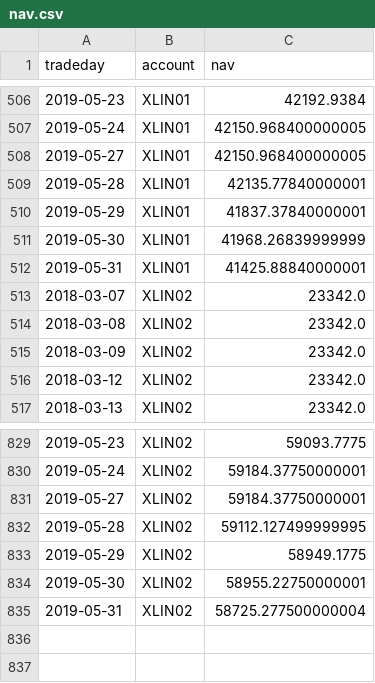
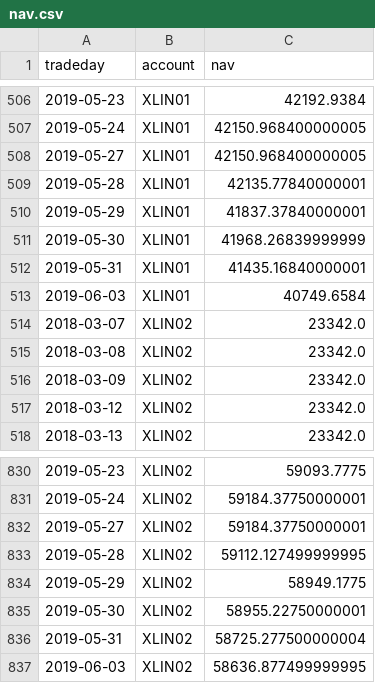
Before and after one commit to WesselMar/data-warehouse, a CSV file: csv/nav.csv, drawn as a sheet; only a part is shown, gaps mark what is left out.

```diff
--- a/csv/nav.csv
+++ b/csv/nav.csv
@@ -511,3 +511,4 @@ tradeday,account,nav
 2019-05-30,XLIN01,41968.26839999999
-2019-05-31,XLIN01,41425.88840000001
+2019-05-31,XLIN01,41435.16840000001
+2019-06-03,XLIN01,40749.6584
 2018-03-07,XLIN02,23342.0
@@ -835 +836,2 @@ tradeday,account,nav
 2019-05-31,XLIN02,58725.277500000004
+2019-06-03,XLIN02,58636.877499999995
```
Also changed, not shown: csv/attr.csv, csv/holdings.csv.
